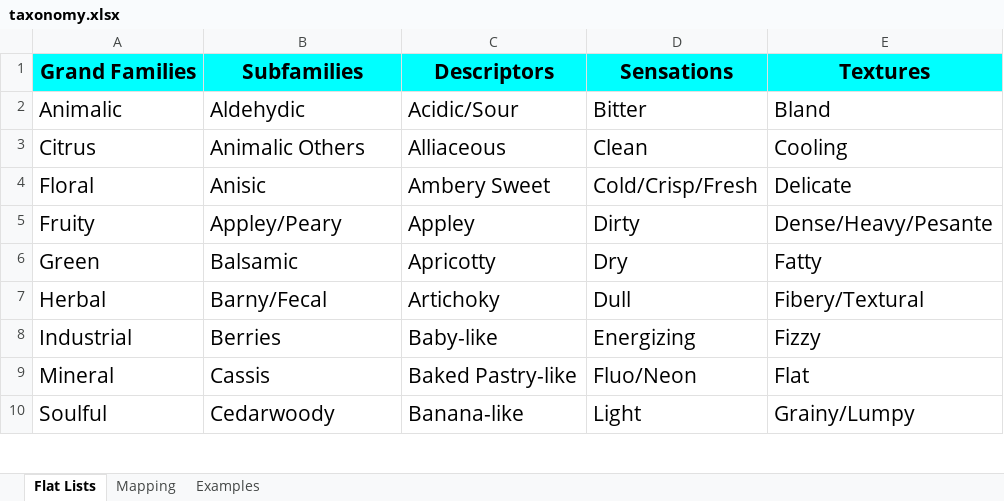
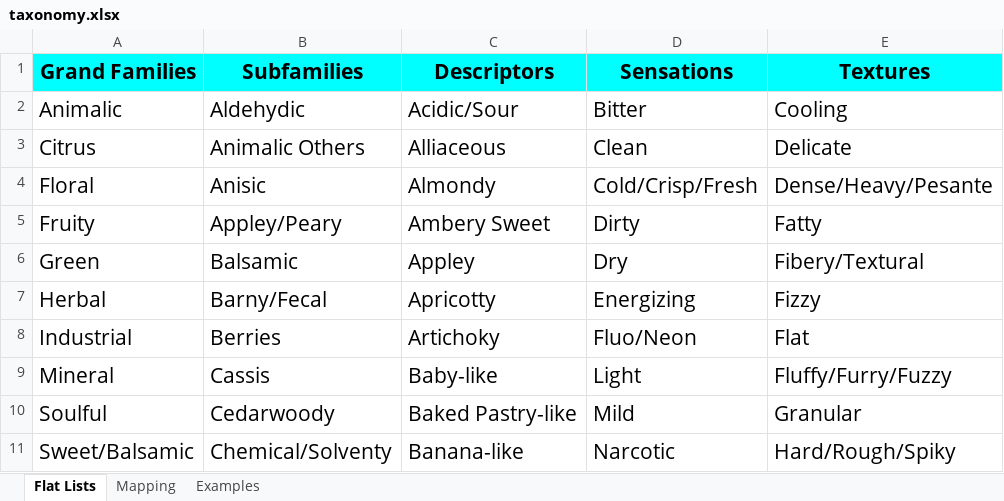
Before and after one commit to osmoai/taxonomy, an Excel workbook: data/taxonomy.xlsx, sheet Flat Lists, drawn as a sheet; only a part is shown; values as stored, in another font and other column widths than the file's, no borders; charts and pictures not drawn; addresses are those after the commit; the diff covers the shown part only; the diff names each change by its address in the sheet, - before the commit and + after, or states it on an @@ line.

Commit message:
Changes for public taxonomy version 1.2
First public release since 1.1 (2025-11-14), so this carries four internal taxonomy
migrations, not just the most recent one.

Terms:
  Descriptors  + Almondy, Bland/Dull, Cherry-like, Green Pea/Green Beany, Oaky, Rooty, Thymey
               - Berry-like, Green Pea/Beany
  Textures     + Fluffy/Furry/Fuzzy, Lumpy
               - Bland, Grainy/Lumpy
  Sensations   + Sweet
               - Dull
  Subfamilies  - Sweet

Data:
  * taxonomy.json publishes the same seven keys as v1.1. THB_MAPPING (top/heart/base
    placement) is deliberately NOT published -- it reached staging only because public.json
    had gained it internally, and it carried a stale Sweet: [base] left from that term being
    reclassified out of the subfamilies. check_public_release.py now enforces an allowlist of
    published keys so a new internal key cannot leak into a release by accident.
  * README counts corrected: 63 subfamilies (was "64") and 138 descriptors (was "~150"),
    plus 27 textures and 15 sensations, all derived from taxonomy.json rather than
    hand-maintained.

Artifacts:
  * taxonomy.pdf, families.png and descriptors.png re-exported from the Figma one-pager
    after syncing it to the current taxonomy. PNGs are 2550x3300 (300 dpi at US Letter),
    matching the previous release; both are rendered from the vector PDF export.
  * The wheel/terms footers now read 08/11/26.
  * taxonomy.xlsx Flat Lists and Mapping tabs regenerated; the Examples tab is carried
    forward with the Green Pea rename applied.

Citation updated: version 1.1 -> 1.2, year 2025 -> 2026, and the bibtex key follows the
year (osmo_scent_taxonomy_2025 -> _2026). Single year rather than a range: the bibtex
"year" is the publication year of the version being cited, and the "version" field already
carries the lineage.

Public-workbook hygiene (data/taxonomy.xlsx), all of it pre-existing since v1.1:
  * Dropped 2 rows of internal scratch notes from the Examples tab ("curacao, salers,
    gentiane, campari, Gin: bittery" and "perfumey") -- object-smell cells with no taxonomy
    classification at all, sitting below the data after a blank row.
  * Resolved 26 cells naming terms that had since been renamed: Grainy/Lumpy -> Lumpy (6) and
    the reclassified Sweet subfamily -> Gourmand (20).
The master Google Sheet is an internal working copy and is deliberately left untouched; the
published workbook is the cleaned derivative.

```diff
--- a/data/taxonomy.xlsx (sheet Flat Lists)
+++ b/data/taxonomy.xlsx (sheet Flat Lists)
-E2 (Textures): Bland
+E2 (Textures): Cooling
-E3 (Textures): Cooling
+E3 (Textures): Delicate
+row 4: Floral | Anisic | Almondy | Cold/Crisp/Fresh | Dense/Heavy/Pesante
-A5 (Grand Families): Floral
+A5 (Grand Families): Fruity
-B5 (Subfamilies): Anisic
+B5 (Subfamilies): Appley/Peary
-D5 (Sensations): Cold/Crisp/Fresh
+D5 (Sensations): Dirty
-E5 (Textures): Delicate
+E5 (Textures): Fatty
-A6 (Grand Families): Fruity
+A6 (Grand Families): Green
-B6 (Subfamilies): Appley/Peary
+B6 (Subfamilies): Balsamic
-D6 (Sensations): Dirty
+D6 (Sensations): Dry
-E6 (Textures): Dense/Heavy/Pesante
+E6 (Textures): Fibery/Textural
-A7 (Grand Families): Green
+A7 (Grand Families): Herbal
-B7 (Subfamilies): Balsamic
+B7 (Subfamilies): Barny/Fecal
-D7 (Sensations): Dry
+D7 (Sensations): Energizing
-E7 (Textures): Fatty
+E7 (Textures): Fizzy
-A8 (Grand Families): Herbal
+A8 (Grand Families): Industrial
-B8 (Subfamilies): Barny/Fecal
+B8 (Subfamilies): Berries
-D8 (Sensations): Dull
+D8 (Sensations): Fluo/Neon
-E8 (Textures): Fibery/Textural
+E8 (Textures): Flat
-A9 (Grand Families): Industrial
+A9 (Grand Families): Mineral
-B9 (Subfamilies): Berries
+B9 (Subfamilies): Cassis
-D9 (Sensations): Energizing
+D9 (Sensations): Light
-E9 (Textures): Fizzy
+E9 (Textures): Fluffy/Furry/Fuzzy
-A10 (Grand Families): Mineral
+A10 (Grand Families): Soulful
-B10 (Subfamilies): Cassis
+B10 (Subfamilies): Cedarwoody
-D10 (Sensations): Fluo/Neon
+D10 (Sensations): Mild
-E10 (Textures): Flat
+E10 (Textures): Granular
-A11 (Grand Families): Soulful
+A11 (Grand Families): Sweet/Balsamic
-B11 (Subfamilies): Cedarwoody
+B11 (Subfamilies): Chemical/Solventy
-D11 (Sensations): Light
+D11 (Sensations): Narcotic
-E11 (Textures): Grainy/Lumpy
+E11 (Textures): Hard/Rough/Spiky
```
Also changed, not shown: 6 added rows, 2 removed rows and 76 edited cells elsewhere in this sheet, sheet Examples, sheet Mapping, charts or pictures, 5 other files.
